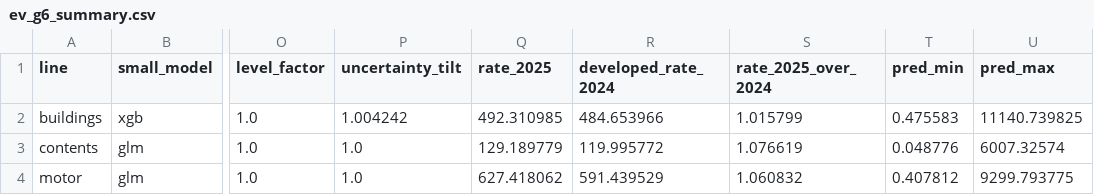
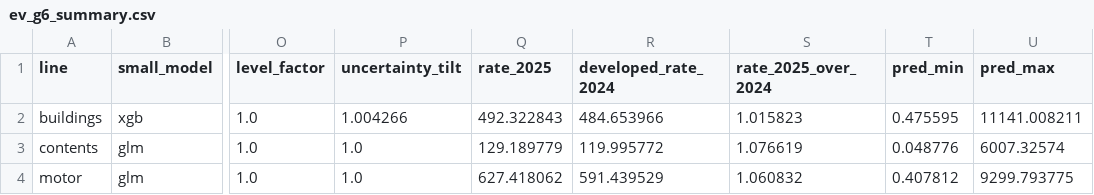
Before and after one commit to almac09/iaa-hackathon-2026, a CSV file: workings/contents/replication/audit/evidence/glm_lines/ev_g6_summary.csv, drawn as a sheet; only a part is shown, gaps mark what is left out; the diff names each change by its address in the sheet, - before the commit and + after, or states it on an @@ line.

```diff
--- a/workings/contents/replication/audit/evidence/glm_lines/ev_g6_summary.csv
+++ b/workings/contents/replication/audit/evidence/glm_lines/ev_g6_summary.csv
-P2 (uncertainty_tilt): 1.004242
+P2 (uncertainty_tilt): 1.004266
-Q2 (rate_2025): 492.310985
+Q2 (rate_2025): 492.322843
-S2 (rate_2025_over_2024): 1.015799
+S2 (rate_2025_over_2024): 1.015823
-T2 (pred_min): 0.475583
+T2 (pred_min): 0.475595
-U2 (pred_max): 11140.739825
+U2 (pred_max): 11141.008211
```
Also changed, not shown: workings/contents/replication/audit/evidence/glm_lines/ev_g10_level_uncertainty.csv, 2 other files.
